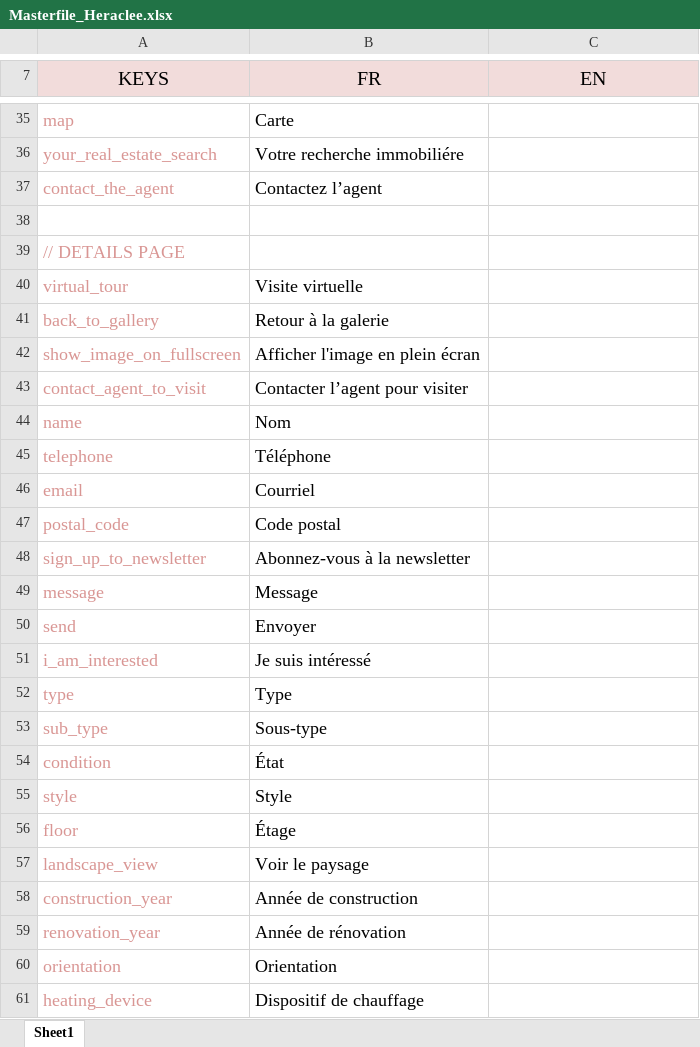
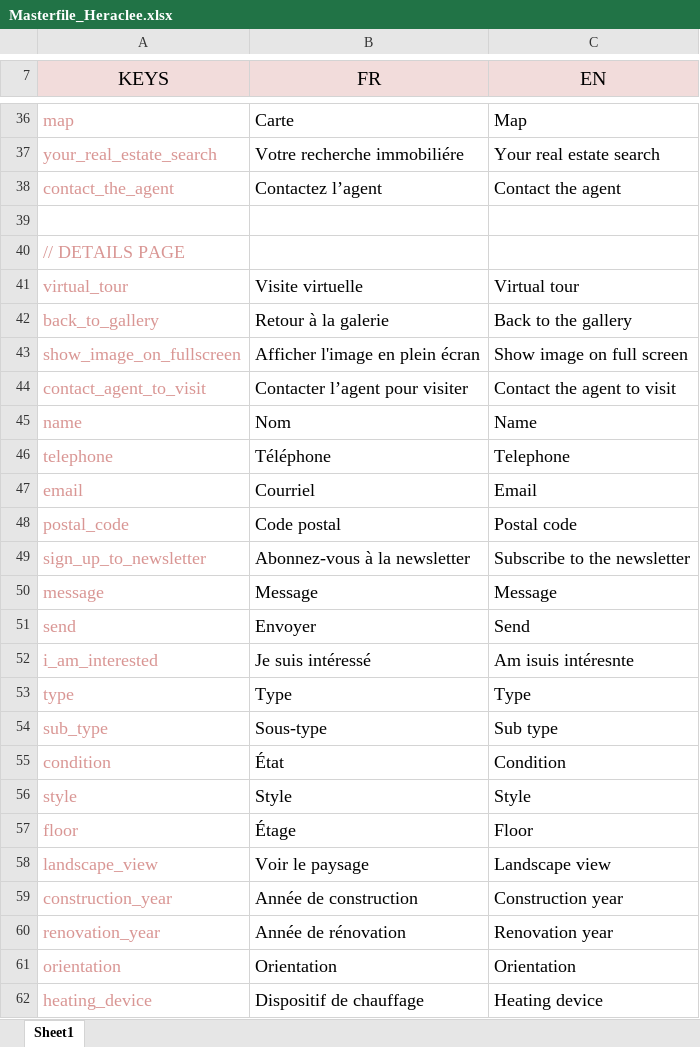
Before and after one commit to voodoostudio/Heraclee, an Excel workbook: resources/lang/Masterfile_Heraclee.xlsx, sheet Sheet1, drawn as a sheet; only a part is shown, gaps mark what is left out; values as stored, in another font and other column widths than the file's, no borders; addresses are those after the commit; the diff covers the shown part only; the diff names each change by its address in the sheet, - before the commit and + after, or states it on an @@ line.

```diff
--- a/resources/lang/Masterfile_Heraclee.xlsx (sheet Sheet1)
+++ b/resources/lang/Masterfile_Heraclee.xlsx (sheet Sheet1)
-C36 (EN): (empty)
+C36 (EN): Map
-C37 (EN): (empty)
+C37 (EN): Your real estate search
-C38 (EN): (empty)
+C38 (EN): Contact the agent
-C41 (EN): (empty)
+C41 (EN): Virtual tour
-C42 (EN): (empty)
+C42 (EN): Back to the gallery
-C43 (EN): (empty)
+C43 (EN): Show image on full screen
-C44 (EN): (empty)
+C44 (EN): Contact the agent to visit
-C45 (EN): (empty)
+C45 (EN): Name
-C46 (EN): (empty)
+C46 (EN): Telephone
-C47 (EN): (empty)
+C47 (EN): Email
-C48 (EN): (empty)
+C48 (EN): Postal code
-C49 (EN): (empty)
+C49 (EN): Subscribe to the newsletter
-C50 (EN): (empty)
+C50 (EN): Message
-C51 (EN): (empty)
+C51 (EN): Send
-C52 (EN): (empty)
+C52 (EN): Am isuis intéresnte
-C53 (EN): (empty)
+C53 (EN): Type
-C54 (EN): (empty)
+C54 (EN): Sub type
-C55 (EN): (empty)
+C55 (EN): Condition
-C56 (EN): (empty)
+C56 (EN): Style
-C57 (EN): (empty)
+C57 (EN): Floor
-C58 (EN): (empty)
+C58 (EN): Landscape view
-C59 (EN): (empty)
+C59 (EN): Construction year
-C60 (EN): (empty)
+C60 (EN): Renovation year
-C61 (EN): (empty)
+C61 (EN): Orientation
-C62 (EN): (empty)
+C62 (EN): Heating device
```
Also changed, not shown: 10 added rows and 112 edited cells elsewhere in this sheet, 2 other files.
